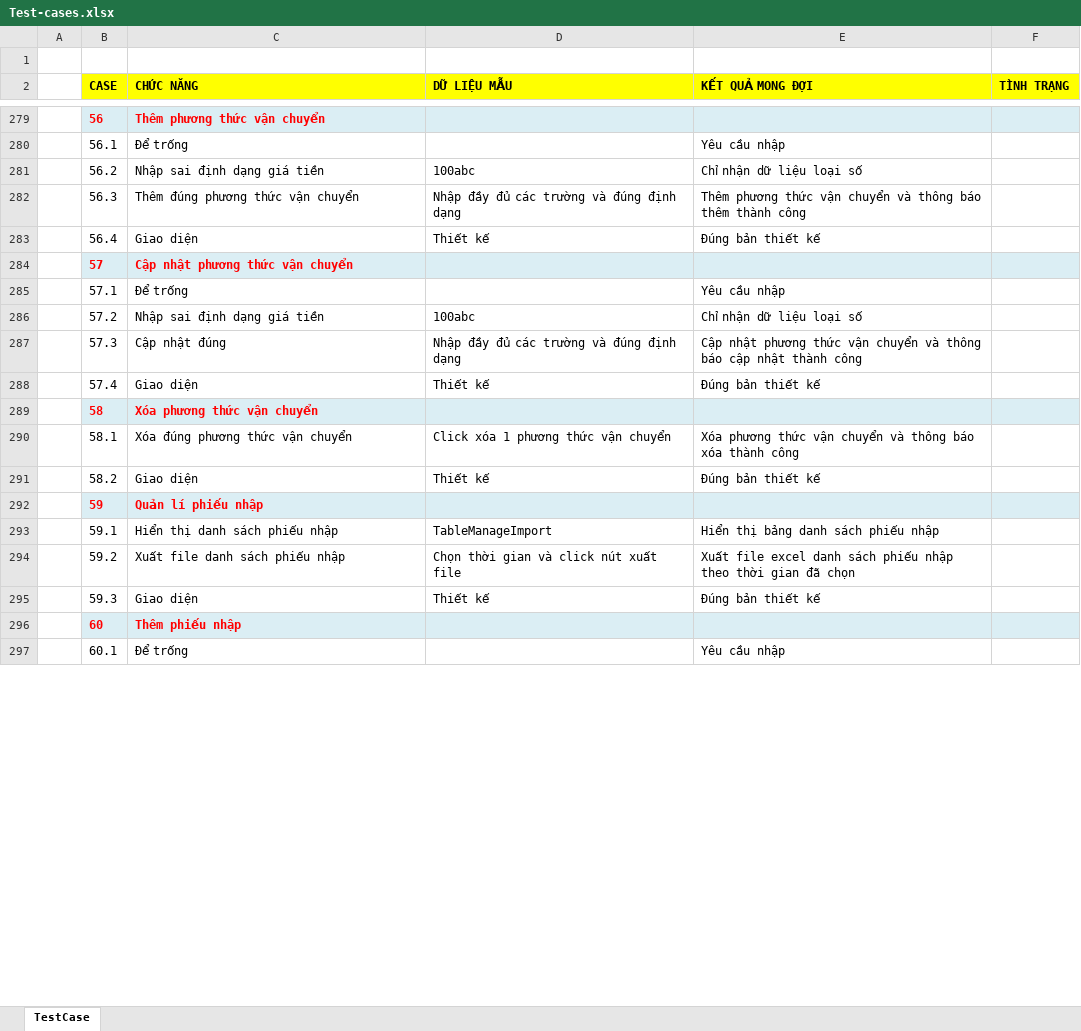
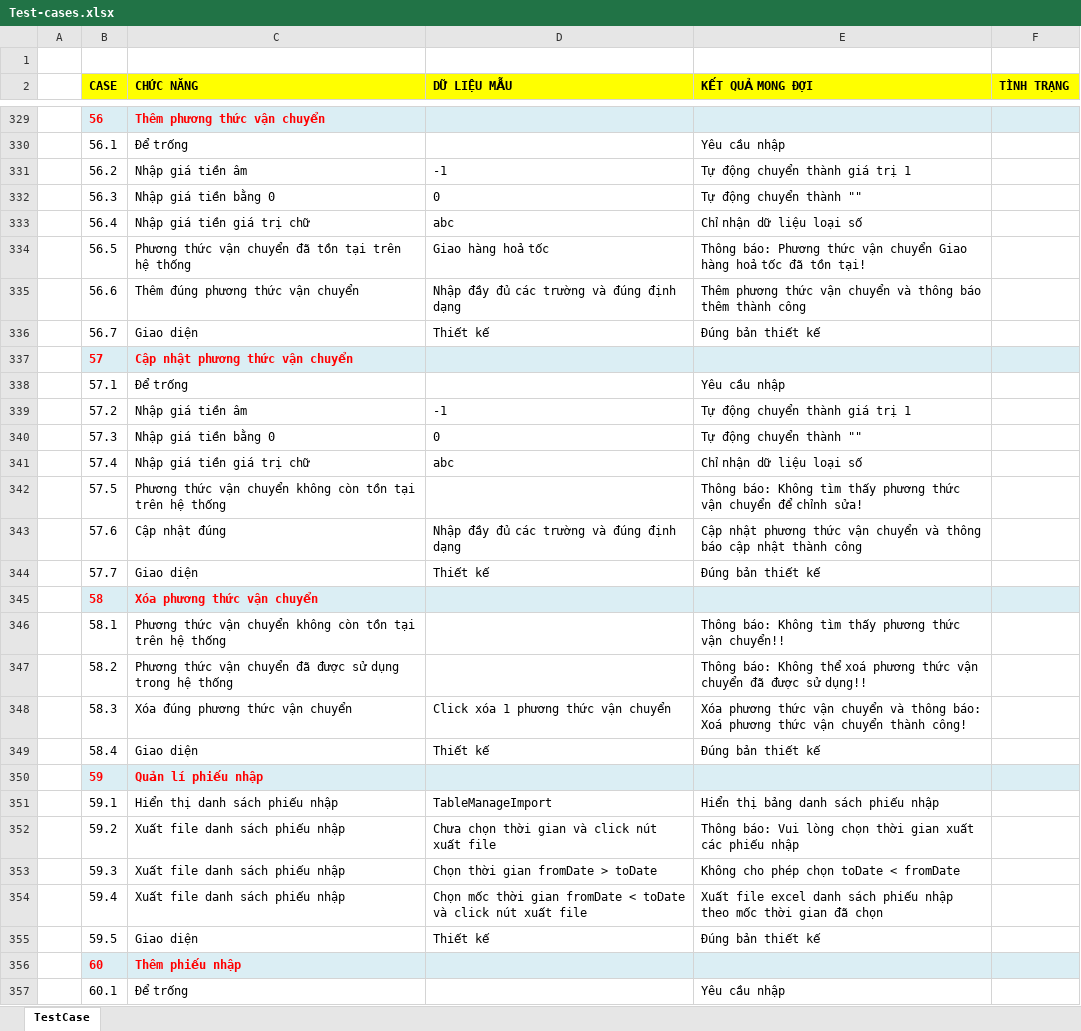
Before and after one commit to DoanHuy-hub/Kids-kingdom-document, an Excel workbook: bao cao dot 4/Test-cases.xlsx, sheet TestCase, drawn as a sheet; only a part is shown, gaps mark what is left out; values as stored, in another font and other column widths than the file's, no borders; addresses are those after the commit; ↵ is a line break in a cell; the diff covers the shown part only; the diff names each change by its address in the sheet, - before the commit and + after, or states it on an @@ line.

Commit message:
update

```diff
--- a/bao cao dot 4/Test-cases.xlsx (sheet TestCase)
+++ b/bao cao dot 4/Test-cases.xlsx (sheet TestCase)
-C331 (CHỨC NĂNG): Nhập sai định dạng giá tiền
+C331 (CHỨC NĂNG): Nhập giá tiền âm
-D331 (DỮ LIỆU MẪU): 100abc
+D331 (DỮ LIỆU MẪU): -1
-E331 (KẾT QUẢ MONG ĐỢI): Chỉ nhận dữ liệu loại số
+E331 (KẾT QUẢ MONG ĐỢI): Tự động chuyển thành giá trị 1
-C332 (CHỨC NĂNG): Thêm đúng phương thức vận chuyển
+C332 (CHỨC NĂNG): Nhập giá tiền bằng 0
-D332 (DỮ LIỆU MẪU): Nhập đầy đủ các trường và đúng định dạng
+D332 (DỮ LIỆU MẪU): 0
-E332 (KẾT QUẢ MONG ĐỢI): Thêm phương thức vận chuyển và thông báo thêm thành công
+E332 (KẾT QUẢ MONG ĐỢI): Tự động chuyển thành ""
+row 333:  | 56.4 | Nhập giá tiền giá trị chữ | abc | Chỉ nhận dữ liệu loại số
+row 334:  | 56.5 | Phương thức vận chuyển đã tồn tại trên hệ thống | Giao hàng hoả tốc | Thông báo: Phương thức vận chuyển Giao hàng hoả tốc đã tồn tại!
+row 335:  | 56.6 | Thêm đúng phương thức vận chuyển | Nhập đầy đủ các trường và đúng định dạng | Thêm phương thức vận chuyển và thông báo thêm thành công
-B336 (CASE): 56.4
+B336 (CASE): 56.7
-C339 (CHỨC NĂNG): Nhập sai định dạng giá tiền
+C339 (CHỨC NĂNG): Nhập giá tiền âm
-D339 (DỮ LIỆU MẪU): 100abc
+D339 (DỮ LIỆU MẪU): -1
-E339 (KẾT QUẢ MONG ĐỢI): Chỉ nhận dữ liệu loại số
+E339 (KẾT QUẢ MONG ĐỢI): Tự động chuyển thành giá trị 1
-C340 (CHỨC NĂNG): Cập nhật đúng
+C340 (CHỨC NĂNG): Nhập giá tiền bằng 0
-D340 (DỮ LIỆU MẪU): Nhập đầy đủ các trường và đúng định dạng
+D340 (DỮ LIỆU MẪU): 0
-E340 (KẾT QUẢ MONG ĐỢI): Cập nhật phương thức vận chuyển và thông báo cập nhật thành công
+E340 (KẾT QUẢ MONG ĐỢI): Tự động chuyển thành ""
+row 341:  | 57.4 | Nhập giá tiền giá trị chữ | abc | Chỉ nhận dữ liệu loại số
+row 342:  | 57.5 | Phương thức vận chuyển không còn tồn tại trên hệ thống |  | Thông báo: Không tìm thấy phương thức vận chuyển để chỉnh sửa!
+row 343:  | 57.6 | Cập nhật đúng | Nhập đầy đủ các trường và đúng định dạng | Cập nhật phương thức vận chuyển và thông báo cập nhật thành công
-B344 (CASE): 57.4
+B344 (CASE): 57.7
-C346 (CHỨC NĂNG): Xóa đúng phương thức vận chuyển
+C346 (CHỨC NĂNG): Phương thức vận chuyển không còn tồn tại trên hệ thống
-D346 (DỮ LIỆU MẪU): Click xóa 1 phương thức vận chuyển
+D346 (DỮ LIỆU MẪU): (empty)
-E346 (KẾT QUẢ MONG ĐỢI): Xóa phương thức vận chuyển và thông báo xóa thành công
+E346 (KẾT QUẢ MONG ĐỢI): Thông báo: Không tìm thấy phương thức vận chuyển!!
+row 347:  | 58.2 | Phương thức vận chuyển đã được sử dụng trong hệ thống |  | Thông báo: Không thể xoá phương thức vận chuyển đã được sử dụng!!
+row 348:  | 58.3 | Xóa đúng phương thức vận chuyển | Click xóa 1 phương thức vận chuyển | Xóa phương thức vận chuyển và thông báo: Xoá phương thức vận chuyển thành công!
-B349 (CASE): 58.2
+B349 (CASE): 58.4
-D352 (DỮ LIỆU MẪU): Chọn thời gian và click nút xuất file
+D352 (DỮ LIỆU MẪU): Chưa chọn thời gian và click nút xuất file
-E352 (KẾT QUẢ MONG ĐỢI): Xuất file excel danh sách phiếu nhập theo thời gian đã chọn
+E352 (KẾT QUẢ MONG ĐỢI): Thông báo: Vui lòng chọn thời gian xuất các phiếu nhập
+row 353:  | 59.3 | Xuất file danh sách phiếu nhập | Chọn thời gian fromDate > toDate | Không cho phép chọn toDate < fromDate
+row 354:  | 59.4 | Xuất file danh sách phiếu nhập | Chọn mốc thời gian fromDate < toDate ↵ và click nút xuất file | Xuất file excel danh sách phiếu nhập theo mốc thời gian đã chọn
-B355 (CASE): 59.3
+B355 (CASE): 59.5
```
Also changed, not shown: 61 added rows, 1 removed row, 237 edited cells and cell formats elsewhere in this sheet.
